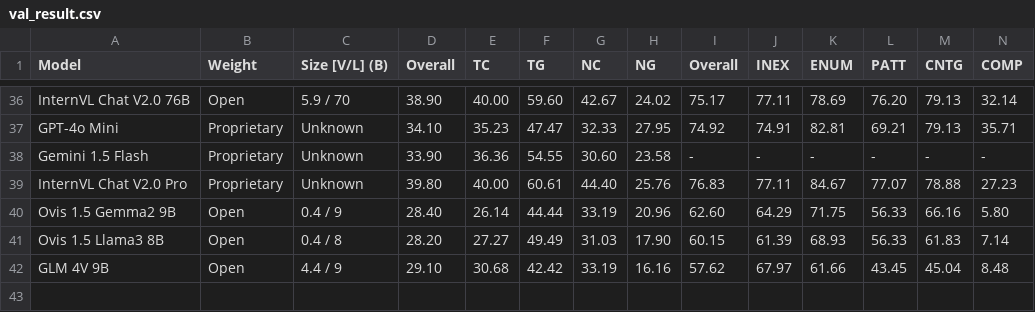
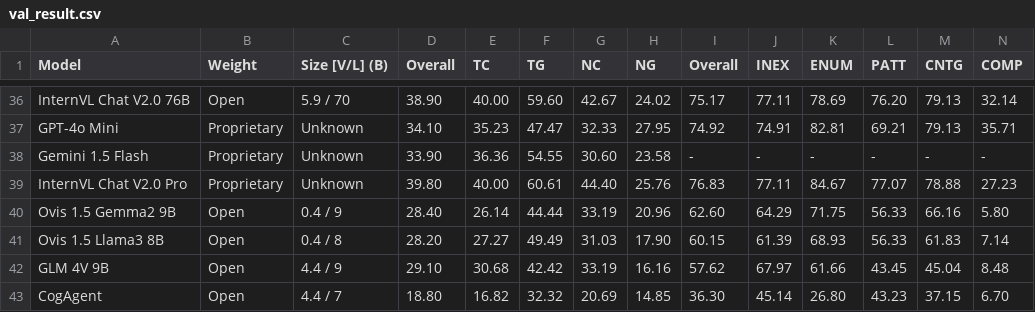
Before and after one commit to charxiv/charxiv.github.io, a CSV file: data/val_result.csv, drawn as a sheet; only a part is shown, gaps mark what is left out; the diff names each change by its address in the sheet, - before the commit and + after, or states it on an @@ line.

Commit message:
add results for cogagent

```diff
--- a/data/val_result.csv
+++ b/data/val_result.csv
+row 43: CogAgent | Open | 4.4 / 7 | 18.80 | 16.82 | 32.32 | 20.69 | 14.85 | 36.30 | 45.14 | 26.80 | 43.23 | 37.15 | 6.70
```
